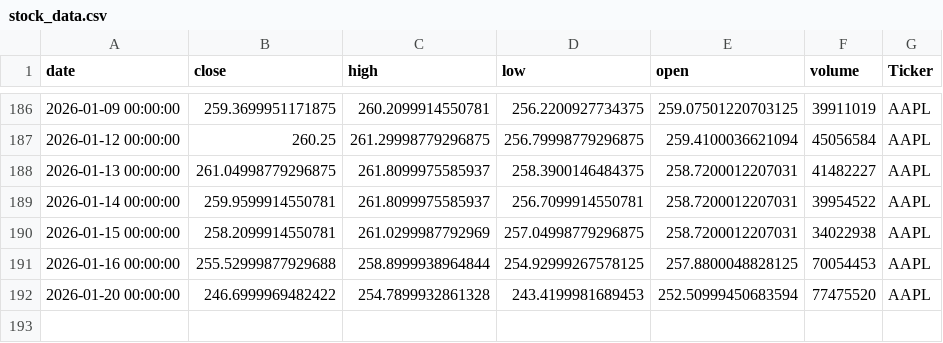
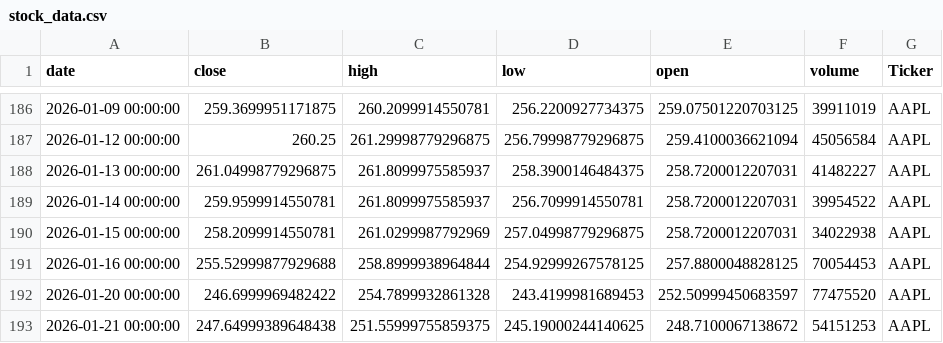
Before and after one commit to dhruvesh131199/testing_action_workflow, a CSV file: stock_data.csv, drawn as a sheet; only a part is shown, gaps mark what is left out.

```diff
--- a/stock_data.csv
+++ b/stock_data.csv
@@ -191,2 +191,3 @@ date,close,high,low,open,volume,Ticker
 2026-01-16 00:00:00,255.52999877929688,258.8999938964844,254.92999267578125,257.8800048828125,70054453,AAPL
-2026-01-20 00:00:00,246.6999969482422,254.7899932861328,243.4199981689453,252.50999450683594,77475520,AAPL
+2026-01-20 00:00:00,246.6999969482422,254.7899932861328,243.4199981689453,252.50999450683597,77475520,AAPL
+2026-01-21 00:00:00,247.64999389648438,251.55999755859375,245.19000244140625,248.7100067138672,54151253,AAPL
```
Also changed, not shown: 1 other file.
